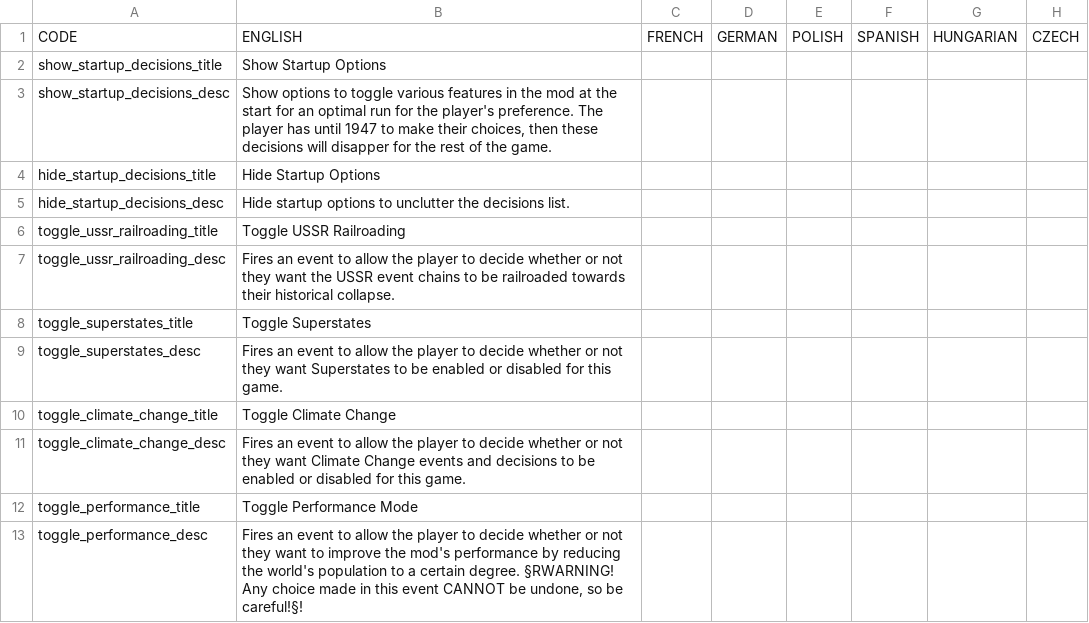
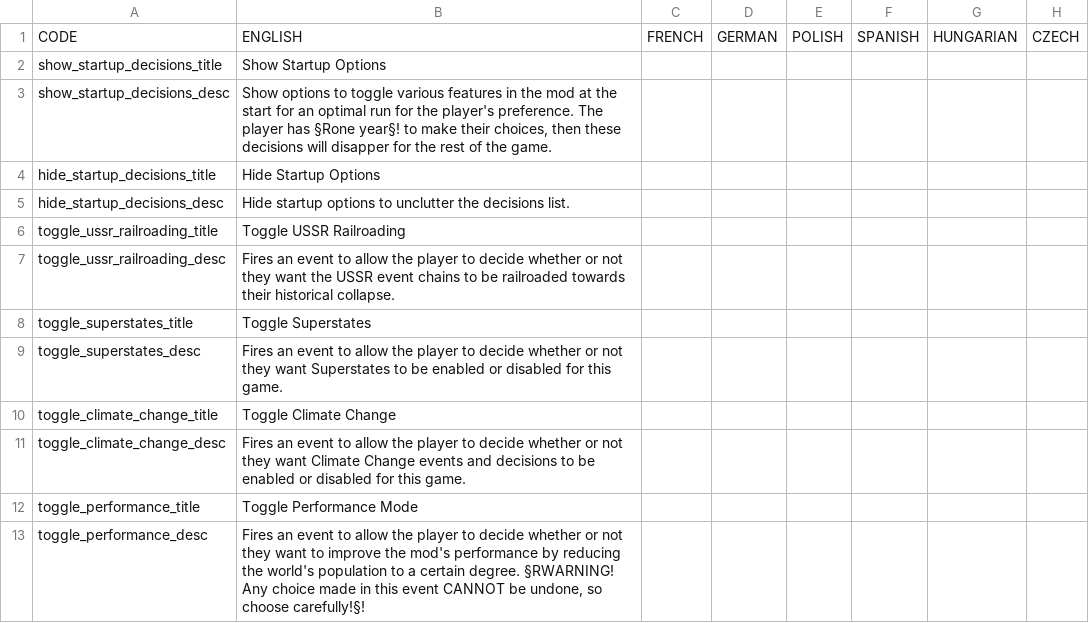
Before and after one commit to DoktorKure/Vic-II-Modern-History-Mod-MHM, a CSV file: MHM/localisation/000_startup_options.csv, drawn as a sheet; only a part is shown; the diff names each change by its address in the sheet, - before the commit and + after, or states it on an @@ line.

Commit message:
Bugfix starting decisions
- They now show up in 1950 and 1992 start dates
- Slightly tweak localisation

```diff
--- a/MHM/localisation/000_startup_options.csv
+++ b/MHM/localisation/000_startup_options.csv
-B3: …player has until 1947 to make…
+B3: …player has §Rone year§! to make…
-B13: …undone, so be careful!§!
+B13: …undone, so choose carefully!§!
```
Also changed, not shown: 1 other file.
